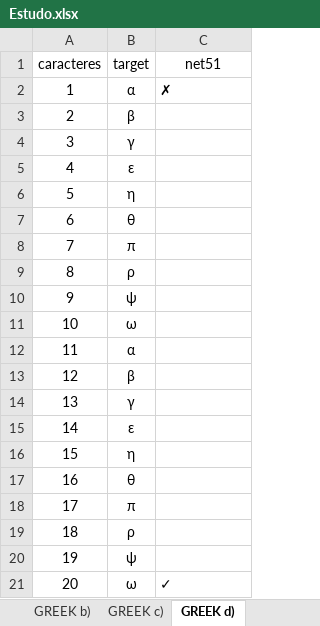
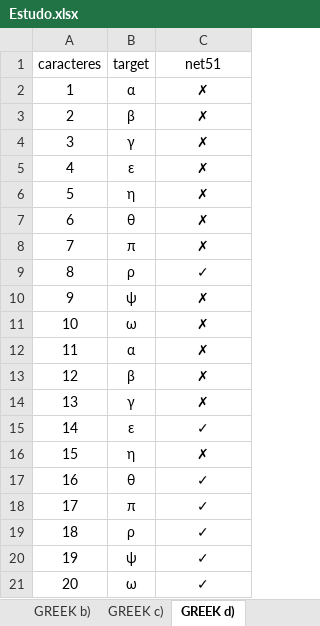
Before and after one commit to JOSEALM3IDA/isec-trabalho-cr, an Excel workbook: Estudo.xlsx, sheet GREEK d), drawn as a sheet; values as stored, in another font and other column widths than the file's, no borders; conditional formats not drawn; the diff names each change by its address in the sheet, - before the commit and + after, or states it on an @@ line.

Commit message:
non-empty message

```diff
--- a/Estudo.xlsx (sheet GREEK d))
+++ b/Estudo.xlsx (sheet GREEK d))
-C2 alignment: left
+C2 alignment: center
-C3:C8 (net51): (empty)
+C3:C8 (net51): ✗
-C9 (net51): (empty)
+C9 (net51): ✓
-C10:C14 (net51): (empty)
+C10:C14 (net51): ✗
-C15 (net51): (empty)
+C15 (net51): ✓
-C16 (net51): (empty)
+C16 (net51): ✗
-C17:C20 (net51): (empty)
+C17:C20 (net51): ✓
-C21 alignment: left
+C21 alignment: center
```
